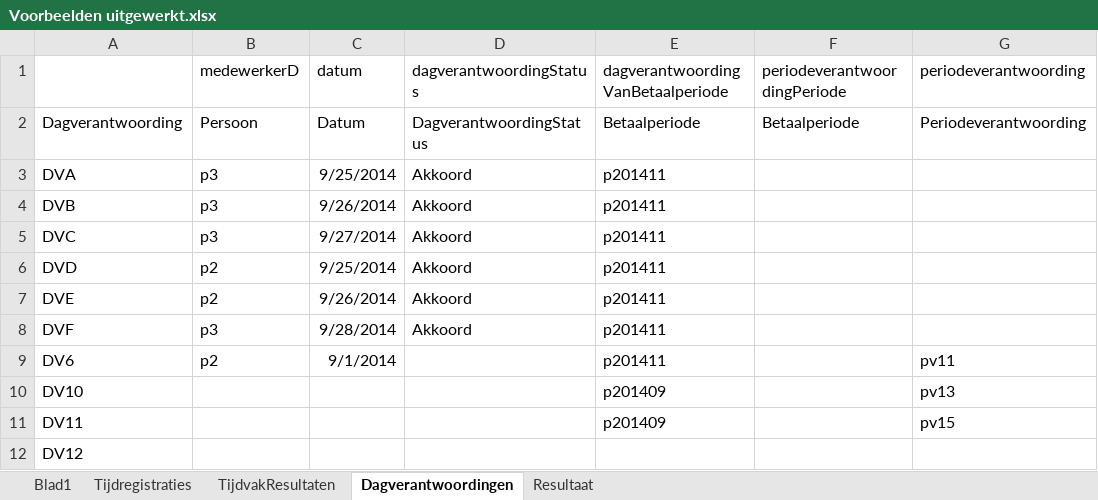
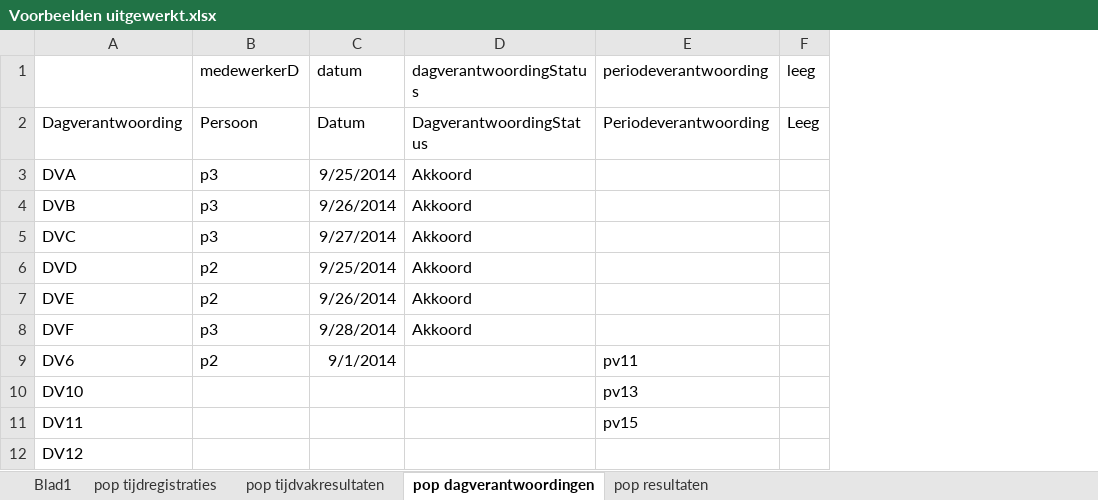
Before and after one commit to AmpersandTarski/ampersand-models, an Excel workbook: NVWA DTV/Voorbeelden uitgewerkt.xlsx, sheet pop dagverantwoordingen, drawn as a sheet; only a part is shown; values as stored, in another font and other column widths than the file's, no borders; removed rows and columns are numbered as before the commit, all else as after; the diff names each change by its address in the sheet, - before the commit and + after, or states it on an @@ line.

```diff
--- a/NVWA DTV/Voorbeelden uitgewerkt.xlsx (sheet pop dagverantwoordingen)
+++ b/NVWA DTV/Voorbeelden uitgewerkt.xlsx (sheet pop dagverantwoordingen)
-sheet tab: Tijdregistraties
+sheet tab: pop tijdregistraties
-sheet tab: TijdvakResultaten
+sheet tab: pop tijdvakresultaten
-sheet tab: Dagverantwoordingen
+sheet tab: pop dagverantwoordingen
-sheet tab: Resultaat
+sheet tab: pop resultaten
-column E, rows 1-11: dagverantwoordingVanBetaalperiode | Betaalperiode | p201411 | p201411 | p201411 | p201411 | p201411 | p201411 | p201411 | p201409 | p201409
-column F (periodeverantwoordingPeriode), row 2: Betaalperiode
+column F (leeg), row 2: Leeg
```
Also changed, not shown: sheet pop tijdregistraties, sheet pop resultaten, sheet pop tijdvakresultaten, 5 other files.
